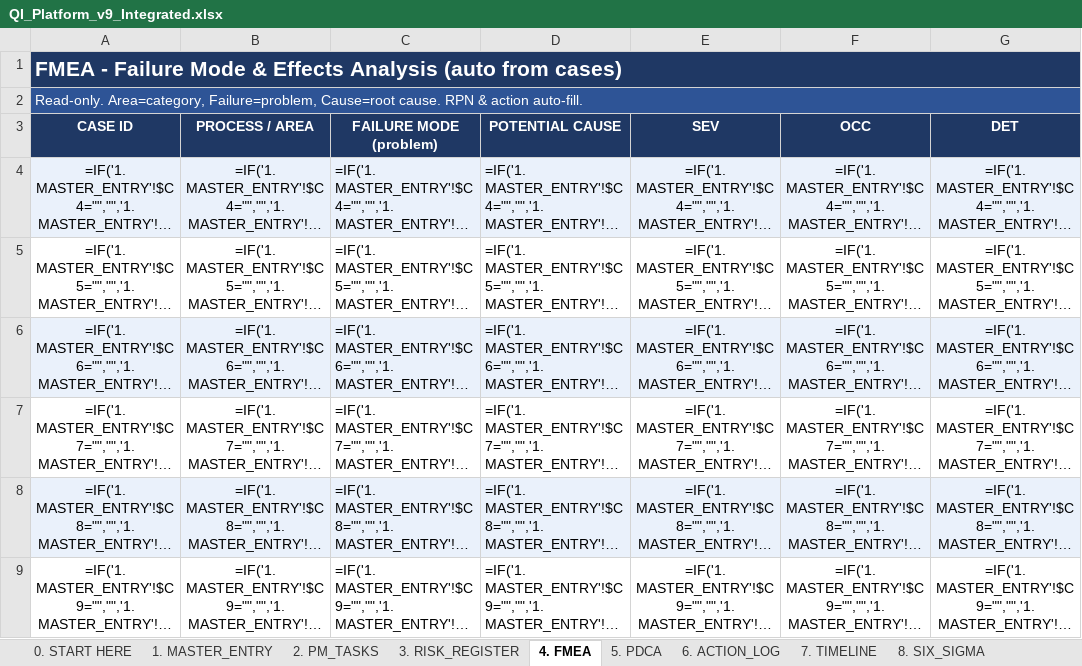
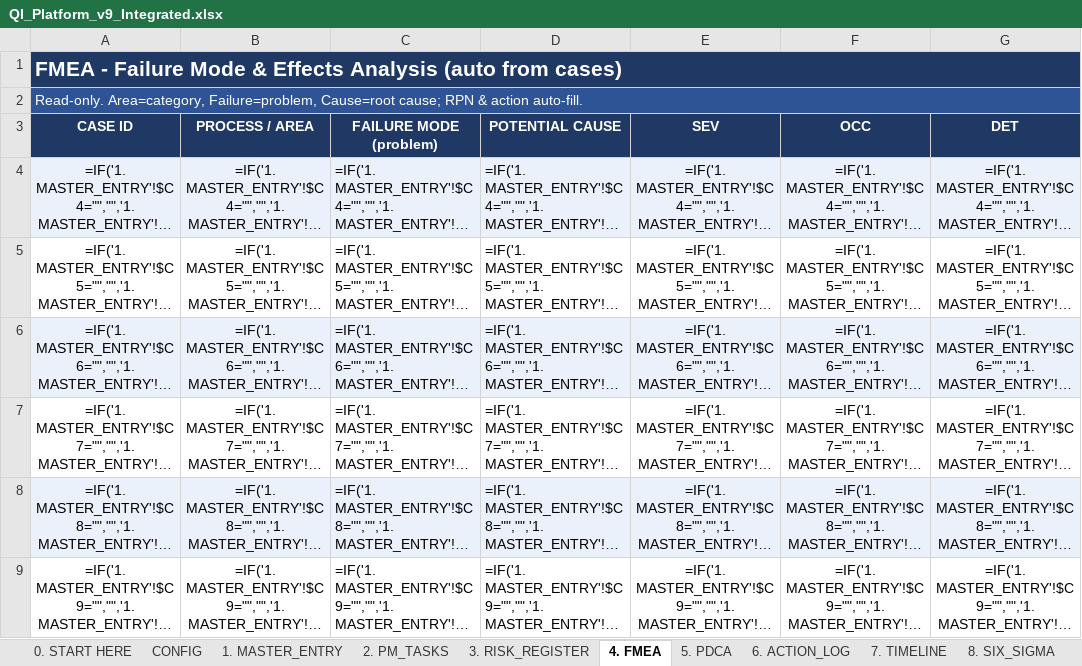
Before and after one commit to ajlooshahram-lang/Claude, an Excel workbook: QI_Platform_v9_Integrated.xlsx, sheet 4. FMEA, drawn as a sheet; only a part is shown; long unchanged cells end in …; values as stored, in another font and other column widths than the file's, no borders; formulas without a stored value are shown as written; the diff names each change by its address in the sheet, - before the commit and + after, or states it on an @@ line.

Commit message:
Professional polish: CONFIG roster, Stakeholders/RACI, Glossary, Changelog + finishing
New sheets:
- CONFIG: project info + team roster (roster names drive all Owner dropdowns)
- 9. STAKEHOLDERS: choose-only RACI + Power/Interest grid (engagement strategy auto-calculates)
- GLOSSARY: definitions of RPN, Sev/Occ/Det, DPMO, Sigma, RACI, etc.
- CHANGELOG: version history

Professional finishing:
- Colour-coded sheet tabs grouped by function
- Data bars on % Done; health columns colour-coded (Critical/High/On track/Blocked)
- Print setup on every sheet (landscape, fit-to-width, repeating headers, footer with page/file)
- Document properties (title, subject, keywords, description)
- START cover page with live KPI strip, legend and project name
- Project name/status flow from CONFIG into Dashboard & Start banners

Fixed: three START legend lines began with '=' (Excel read them as formulas) - reworded.
Verified: 16 sheets, all protected, 0 formula errors, links + dropdowns intact.

```diff
--- a/QI_Platform_v9_Integrated.xlsx (sheet 4. FMEA)
+++ b/QI_Platform_v9_Integrated.xlsx (sheet 4. FMEA)
+sheet tab: CONFIG
-A2 (CASE ID): …Failure=problem, Cause=root cause. RPN &…
+A2 (CASE ID): …Failure=problem, Cause=root cause; RPN &…
```
Also changed, not shown: sheet 0. START HERE, sheet DASHBOARD, sheet 1. MASTER_ENTRY, sheet 8. SIX_SIGMA, sheet 6. ACTION_LOG, sheet 2. PM_TASKS, 1 more sheet, other sheet tabs.
